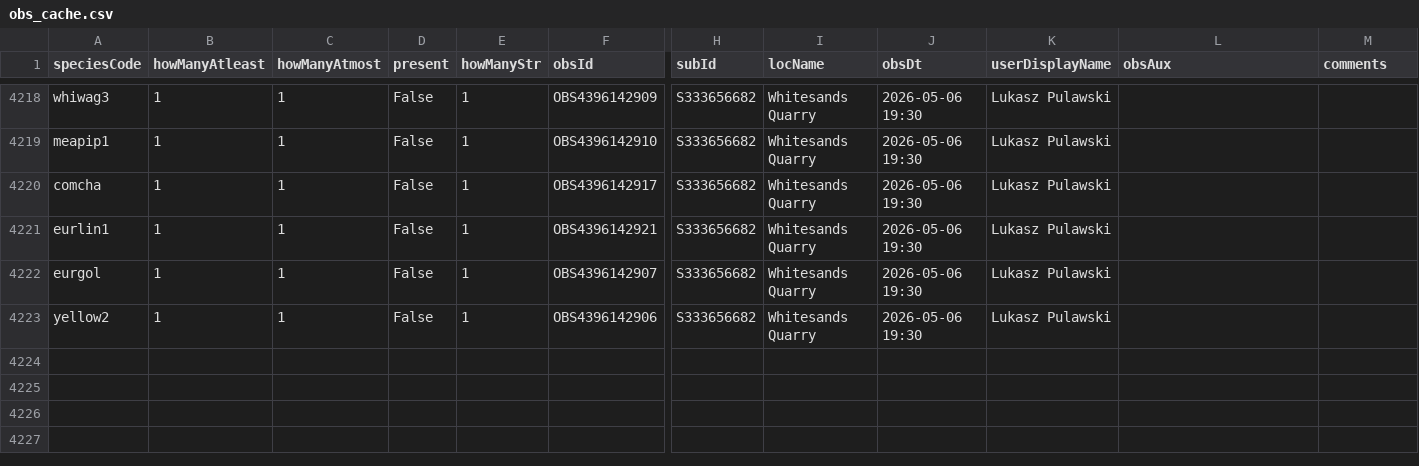
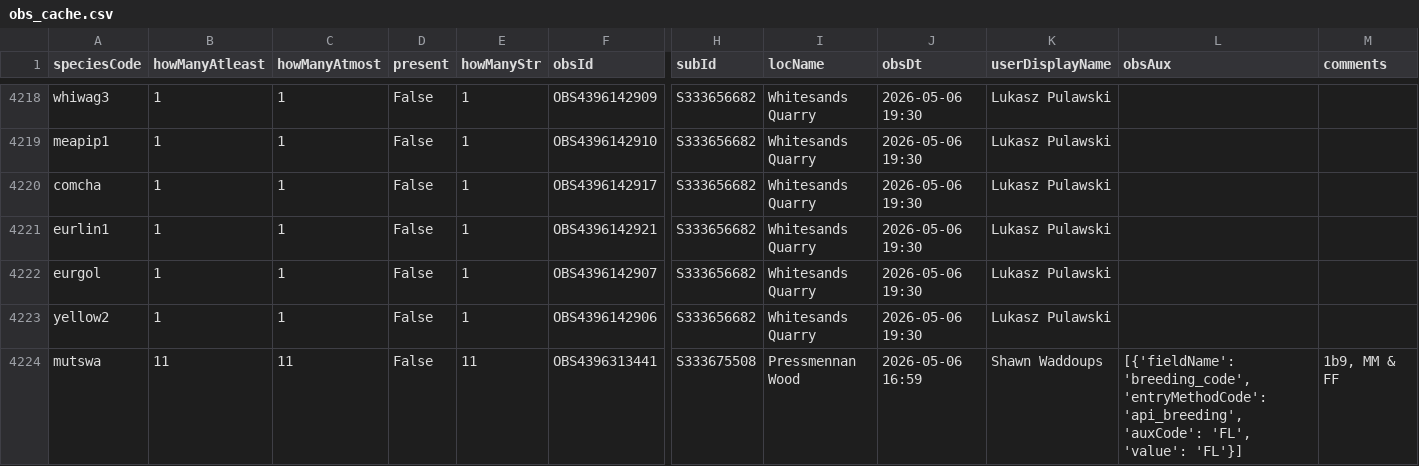
Before and after one commit to pasimasa/lothianbirds, a CSV file: docs/obs_cache.csv, drawn as a sheet; only a part is shown, gaps mark what is left out; rows hold the shown columns only; the diff names each change by its address in the sheet, - before the commit and + after, or states it on an @@ line.

```diff
--- a/docs/obs_cache.csv
+++ b/docs/obs_cache.csv
+row 4224: mutswa | 11 | 11 | False | 11 | OBS4396313441 | S333675508 | Pressmennan Wood | 2026-05-06 16:59 | Shawn Waddoups | [{'fieldName': 'breeding_code', 'entryMethodCode': 'api_breeding', 'auxCode': 'FL', 'value': 'FL'}] | 1b9, MM & FF
```
Also changed, not shown: docs/daily_obs_counts.csv, docs/monthly_obs_counts.csv, 3 other files.
